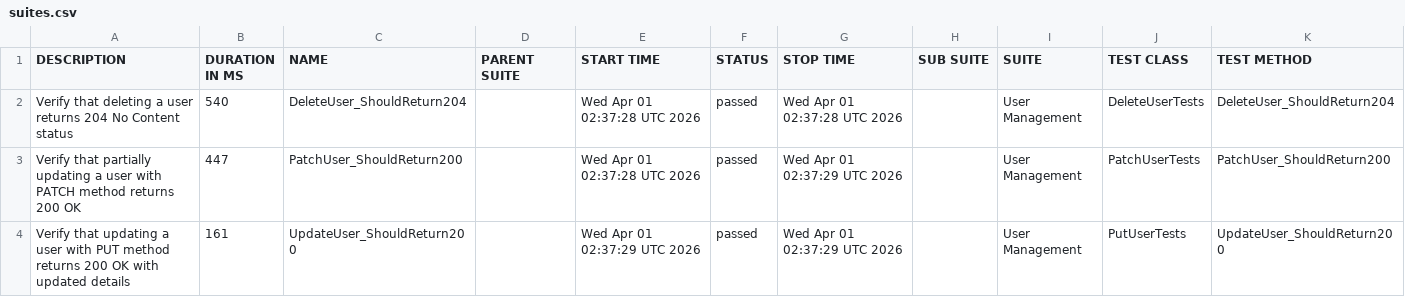
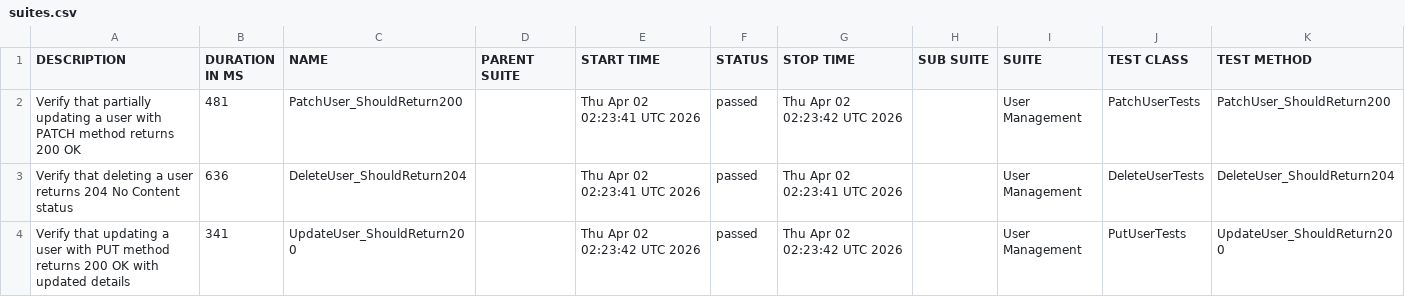
Before and after one commit to ITTVaidantGarg/Reqres-Api-GithubAction, a CSV file: regression/data/suites.csv, drawn as a sheet.

```diff
--- a/regression/data/suites.csv
+++ b/regression/data/suites.csv
@@ -1,4 +1,4 @@
 "DESCRIPTION","DURATION IN MS","NAME","PARENT SUITE","START TIME","STATUS","STOP TIME","SUB SUITE","SUITE","TEST CLASS","TEST METHOD"
-"Verify that deleting a user returns 204 No Content status","540","DeleteUser_ShouldReturn204","","Wed Apr 01 02:37:28 UTC 2026","passed","Wed Apr 01 02:37:28 UTC 2026","","User Management","DeleteUserTests","DeleteUser_ShouldReturn204"
-"Verify that partially updating a user with PATCH method returns 200 OK","447","PatchUser_ShouldReturn200","","Wed Apr 01 02:37:28 UTC 2026","passed","Wed Apr 01 02:37:29 UTC 2026","","User Management","PatchUserTests","PatchUser_ShouldReturn200"
-"Verify that updating a user with PUT method returns 200 OK with updated details","161","UpdateUser_ShouldReturn200","","Wed Apr 01 02:37:29 UTC 2026","passed","Wed Apr 01 02:37:29 UTC 2026","","User Management","PutUserTests","UpdateUser_ShouldReturn200"
+"Verify that partially updating a user with PATCH method returns 200 OK","481","PatchUser_ShouldReturn200","","Thu Apr 02 02:23:41 UTC 2026","passed","Thu Apr 02 02:23:42 UTC 2026","","User Management","PatchUserTests","PatchUser_ShouldReturn200"
+"Verify that deleting a user returns 204 No Content status","636","DeleteUser_ShouldReturn204","","Thu Apr 02 02:23:41 UTC 2026","passed","Thu Apr 02 02:23:41 UTC 2026","","User Management","DeleteUserTests","DeleteUser_ShouldReturn204"
+"Verify that updating a user with PUT method returns 200 OK with updated details","341","UpdateUser_ShouldReturn200","","Thu Apr 02 02:23:42 UTC 2026","passed","Thu Apr 02 02:23:42 UTC 2026","","User Management","PutUserTests","UpdateUser_ShouldReturn200"
```
Also changed, not shown: 25 other files.
